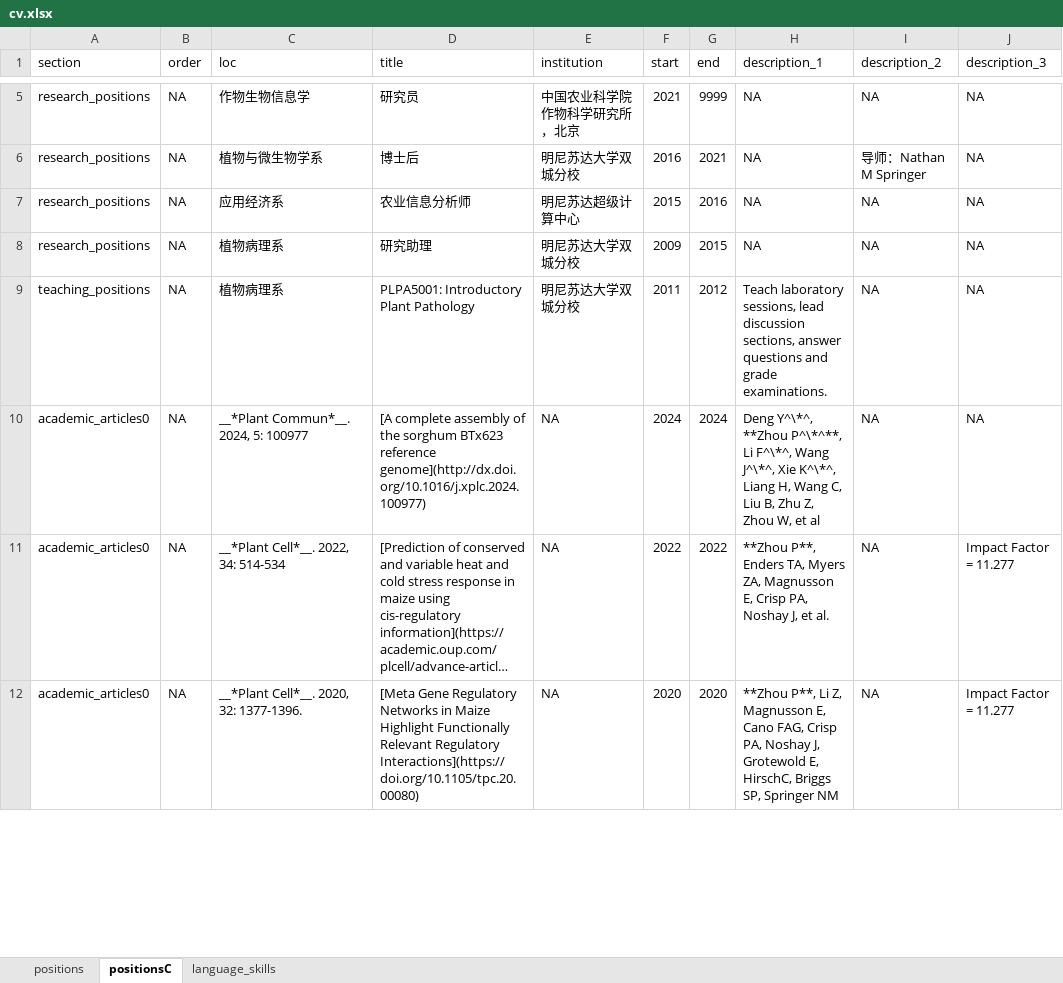
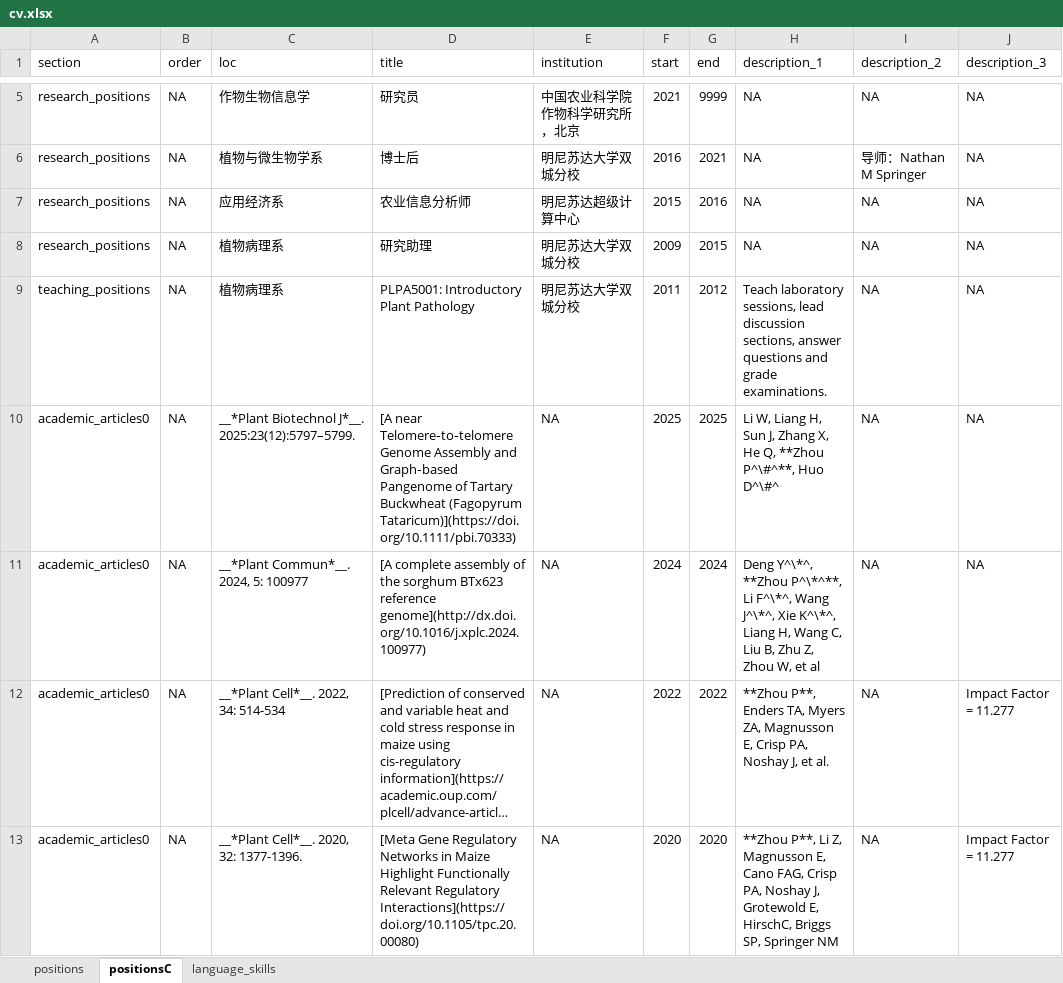
Before and after one commit to orionzhou/cv, an Excel workbook: cv.xlsx, sheet positionsC, drawn as a sheet; only a part is shown, gaps mark what is left out; long unchanged cells end in …; values as stored, in another font and other column widths than the file's, no borders; the diff covers the shown part only; the diff names each change by its address in the sheet, - before the commit and + after, or states it on an @@ line.

```diff
--- a/cv.xlsx (sheet positionsC)
+++ b/cv.xlsx (sheet positionsC)
+row 10: academic_articles0 | NA | __*Plant Biotechnol J*__. 2025:23(12):5797–5799. | [A near Telomere‐to‐telomere Genome Assembly and Graph‐based Pangenome of Tartary Buckwheat (Fagopyrum Tataricum)](https://doi.org/10.1111/pbi.70333) | NA | 2025 | 2025 | Li W, Liang H, Sun J, Zhang X, He Q, **Zhou P^\#^**, Huo D^\#^ | NA | NA
```
Also changed, not shown: 1 added row, 1 removed row and 7 edited cells elsewhere in this sheet, sheet positions, yz.xlsx, 6 other files.
